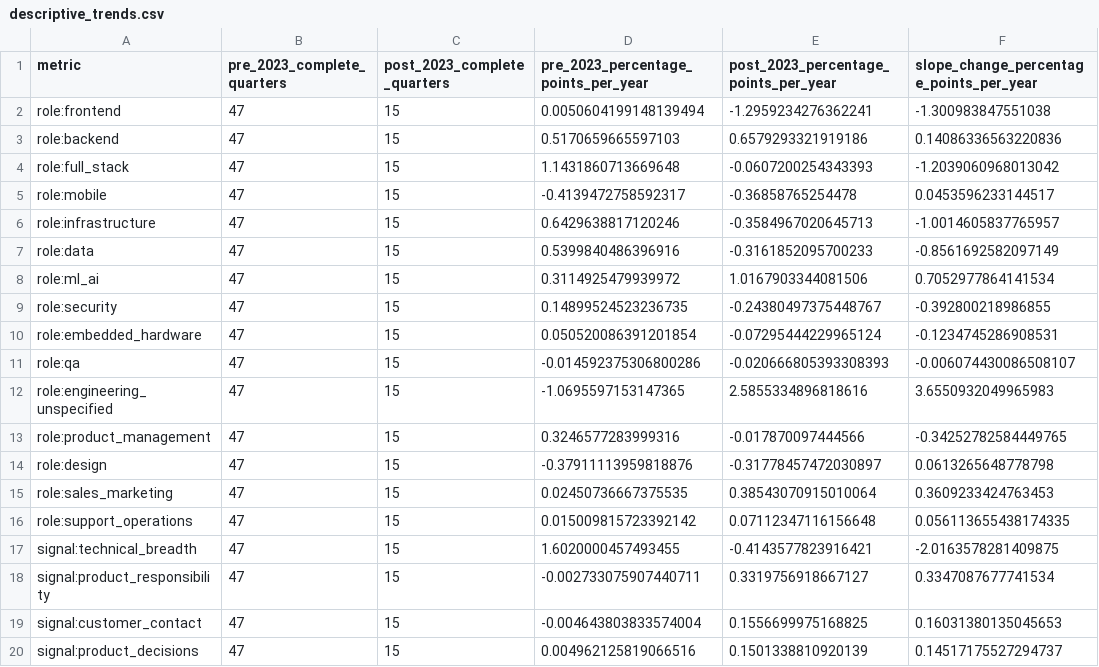
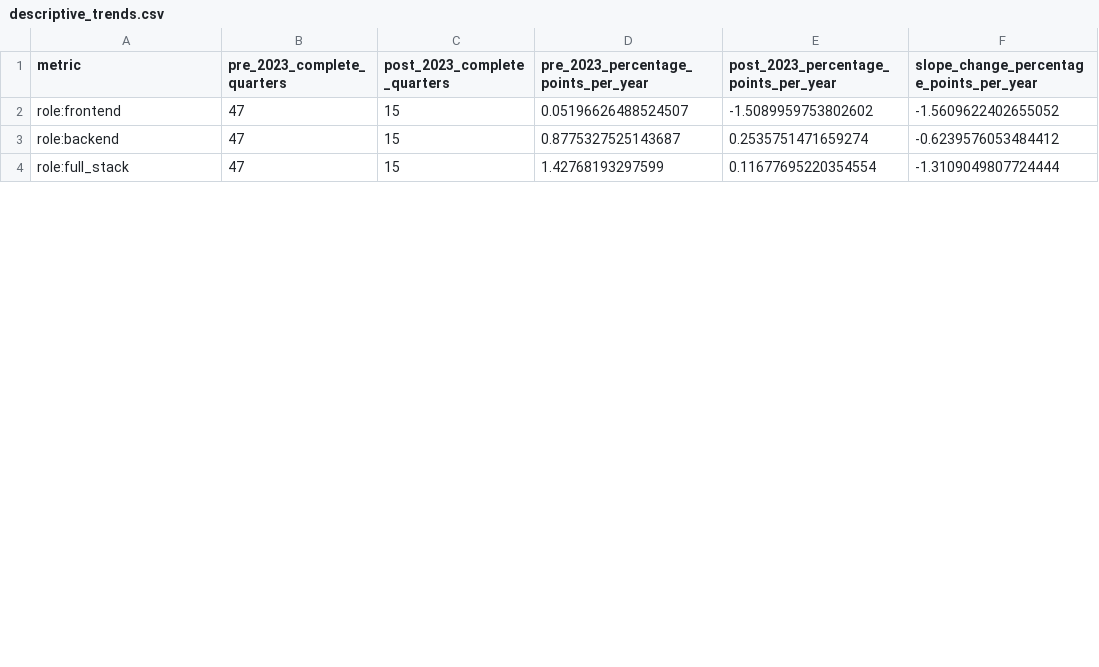
Before and after one commit to vikramsg/blog_code, a CSV file: hn_hiring_trends/results/descriptive_trends.csv, drawn as a sheet; only a part is shown; the diff covers the shown part only.

Commit message:
Focus hiring trends on four roles and WebP charts

```diff
--- a/hn_hiring_trends/results/descriptive_trends.csv
+++ b/hn_hiring_trends/results/descriptive_trends.csv
@@ -1,20 +1,4 @@
 metric,pre_2023_complete_quarters,post_2023_complete_quarters,pre_2023_percentage_points_per_year,post_2023_percentage_points_per_year,slope_change_percentage_points_per_year
-role:frontend,47,15,0.0050604199148139494,-1.2959234276362241,-1.300983847551038
-role:backend,47,15,0.5170659665597103,0.6579293321919186,0.14086336563220836
-role:full_stack,47,15,1.1431860713669648,-0.0607200254343393,-1.2039060968013042
-role:mobile,47,15,-0.4139472758592317,-0.36858765254478,0.0453596233144517
-role:infrastructure,47,15,0.6429638817120246,-0.3584967020645713,-1.0014605837765957
-role:data,47,15,0.5399840486396916,-0.3161852095700233,-0.8561692582097149
-role:ml_ai,47,15,0.3114925479939972,1.0167903344081506,0.7052977864141534
-role:security,47,15,0.14899524523236735,-0.24380497375448767,-0.392800218986855
-role:embedded_hardware,47,15,0.050520086391201854,-0.07295444229965124,-0.1234745286908531
-role:qa,47,15,-0.014592375306800286,-0.020666805393308393,-0.006074430086508107
-role:engineering_unspecified,47,15,-1.0695597153147365,2.5855334896818616,3.6550932049965983
-role:product_management,47,15,0.3246577283999316,-0.017870097444566,-0.34252782584449765
-role:design,47,15,-0.37911113959818876,-0.31778457472030897,0.0613265648778798
-role:sales_marketing,47,15,0.02450736667375535,0.38543070915010064,0.3609233424763453
-role:support_operations,47,15,0.015009815723392142,0.07112347116156648,0.056113655438174335
-signal:technical_breadth,47,15,1.6020000457493455,-0.4143577823916421,-2.0163578281409875
-signal:product_responsibility,47,15,-0.002733075907440711,0.3319756918667127,0.3347087677741534
-signal:customer_contact,47,15,-0.004643803833574004,0.1556699975168825,0.16031380135045653
-signal:product_decisions,47,15,0.004962125819066516,0.1501338810920139,0.14517175527294737
+role:frontend,47,15,0.05196626488524507,-1.5089959753802602,-1.5609622402655052
+role:backend,47,15,0.8775327525143687,0.2535751471659274,-0.6239576053484412
+role:full_stack,47,15,1.42768193297599,0.11677695220354554,-1.3109049807724444
```
Also changed, not shown: 1 added row and 8 removed rows elsewhere in this file, hn_hiring_trends/results/source_coverage.csv, 31 other files.
